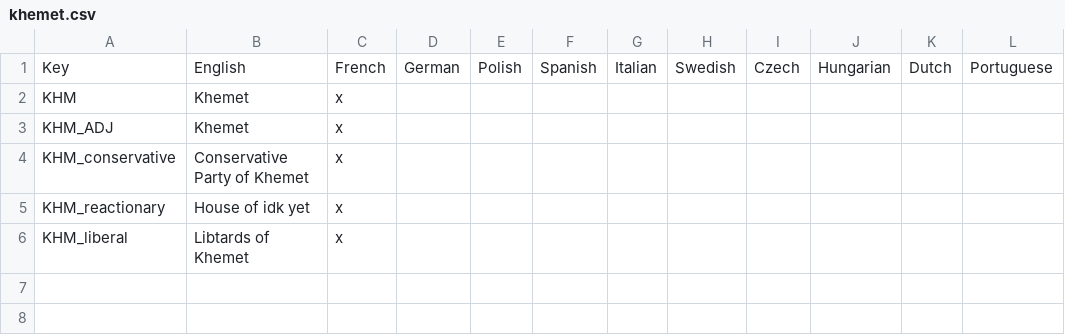
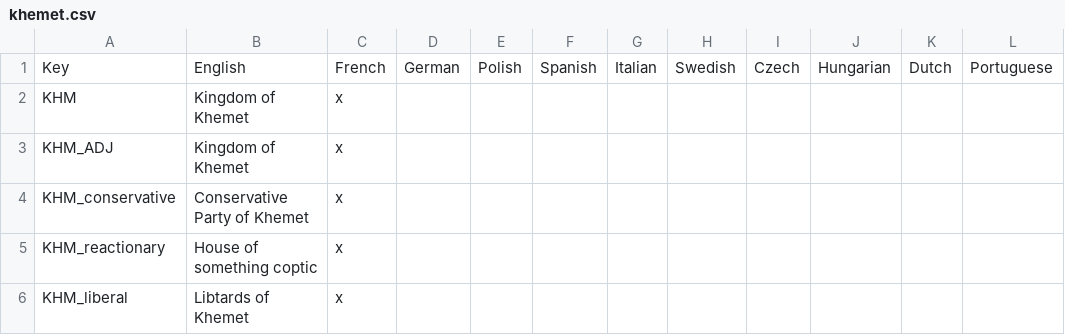
Before and after one commit to cashew27/Reges-et-Tyranni-Victoria-2-Mod, a CSV file: ReT/localisation/khemet.csv, drawn as a sheet; only a part is shown; the diff names each change by its address in the sheet, - before the commit and + after, or states it on an @@ line.

Commit message:
khemet localisation fix

```diff
--- a/ReT/localisation/khemet.csv
+++ b/ReT/localisation/khemet.csv
-B2:B3: Khemet
+B2:B3: Kingdom of Khemet
-B5: House of idk yet
+B5: House of something coptic
```
Also changed, not shown: 1 other file.
